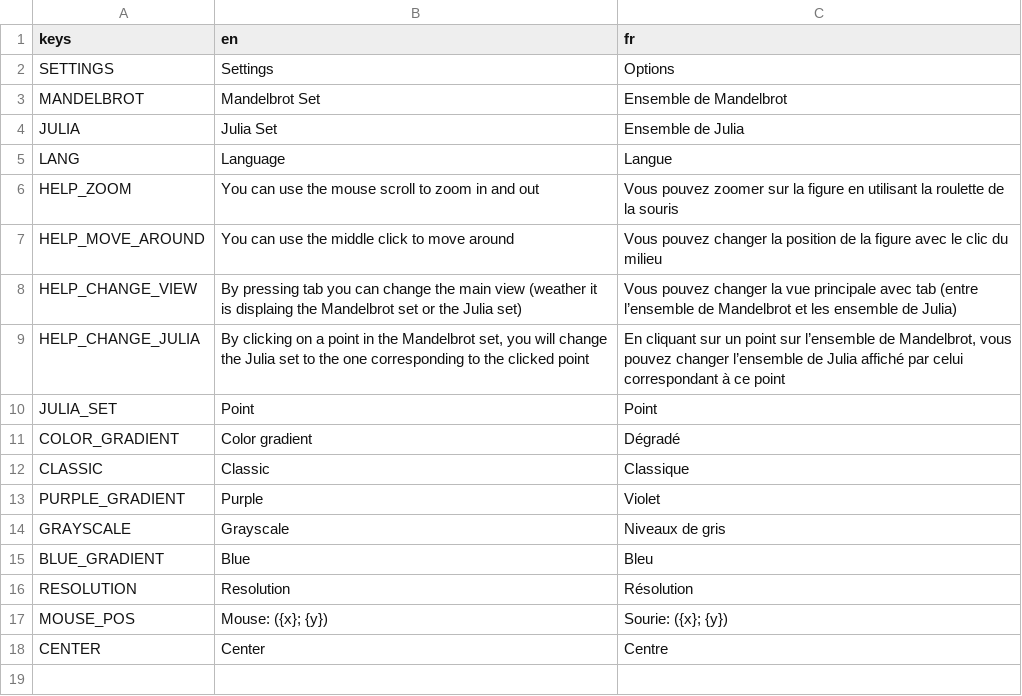
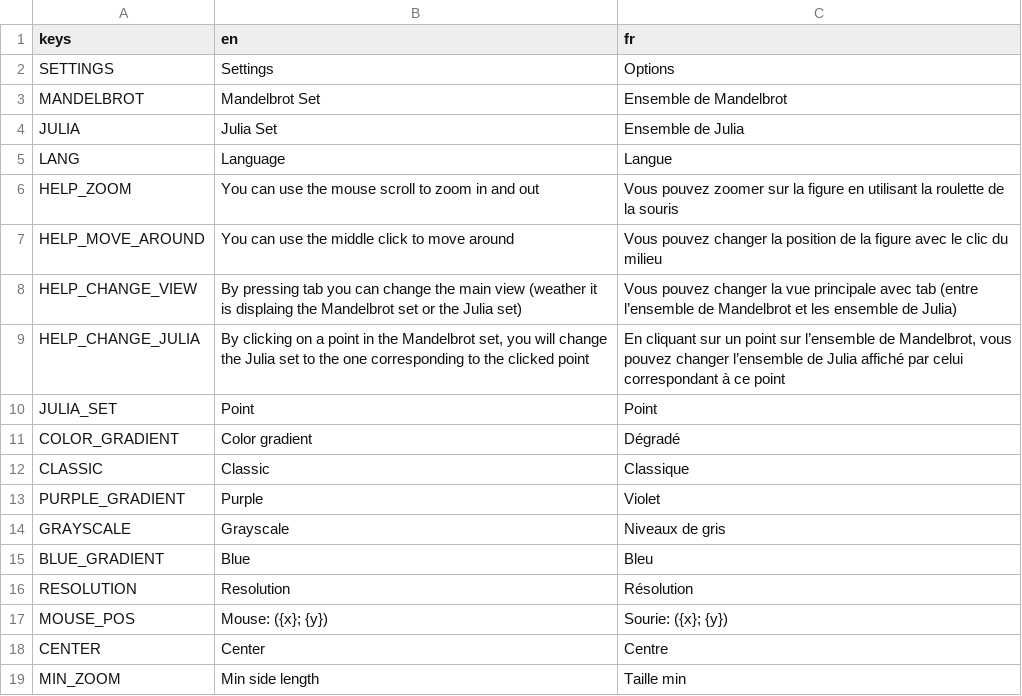
Before and after one commit to Khusheete/MandelbortMap, a CSV file: data/text/translation.csv, drawn as a sheet.

Commit message:
Added the ability to see and change the figure zoom

```diff
--- a/data/text/translation.csv
+++ b/data/text/translation.csv
@@ -18 +18,2 @@ MOUSE_POS	Mouse: ({x}; {y})	Sourie: ({x}; {y})
 CENTER	Center	Centre
+MIN_ZOOM	Min side length	Taille min
```
Also changed, not shown: 4 other files.
